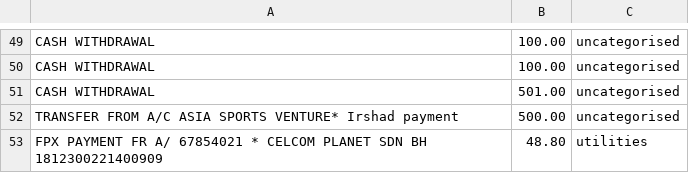
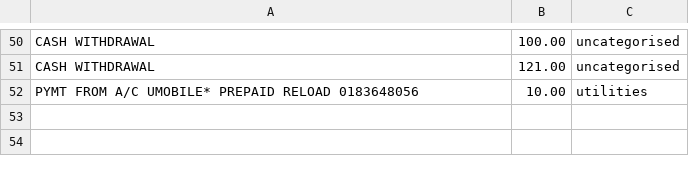
Before and after one commit to irshu355/statement-analyzer, a CSV file: spendings.csv, drawn as a sheet; only a part is shown, gaps mark what is left out; removed rows and columns are numbered as before the commit, all else as after; the diff covers the shown part only; the diff names each change by its address in the sheet, - before the commit and + after, or states it on an @@ line.

```diff
--- a/spendings.csv
+++ b/spendings.csv
-B51: 100.00
+B51: 121.00
-row 51: CASH WITHDRAWAL | 501.00 | uncategorised
-row 52: TRANSFER FROM A/C ASIA SPORTS VENTURE* Irshad payment | 500.00 | uncategorised
-row 53: FPX PAYMENT FR A/ 67854021 * CELCOM PLANET SDN BH 1812300221400909 | 48.80 | utilities
+row 52: PYMT FROM A/C UMOBILE* PREPAID RELOAD 0183648056 | 10.00 | utilities
```
Also changed, not shown: 29 added rows, 28 removed rows, 3 moved rows and 10 edited cells elsewhere in this file, 10 other files.
